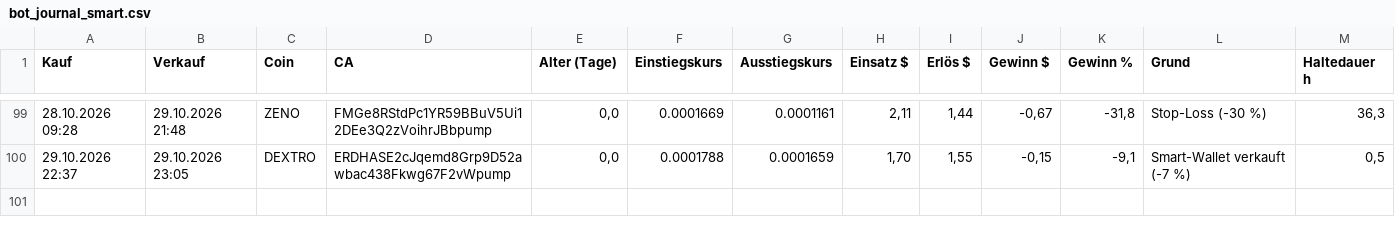
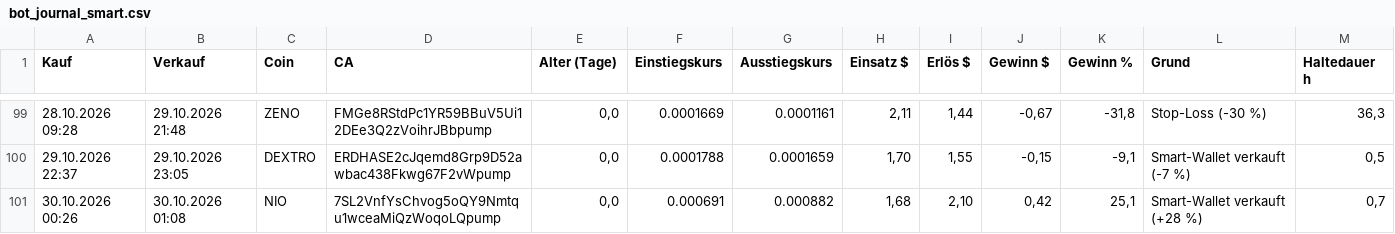
Before and after one commit to Derg83/fomo-bot, a CSV file: bot_journal_smart.csv, drawn as a sheet; only a part is shown, gaps mark what is left out.

```diff
--- a/bot_journal_smart.csv
+++ b/bot_journal_smart.csv
@@ -100 +100,2 @@
 29.10.2026 22:37;29.10.2026 23:05;DEXTRO;ERDHASE2cJqemd8Grp9D52awbac438Fkwg67F2vWpump;0,0;0.0001788;0.0001659;1,70;1,55;-0,15;-9,1;Smart-Wallet verkauft (-7 %);0,5
+30.10.2026 00:26;30.10.2026 01:08;NIO;7SL2VnfYsChvog5oQY9Nmtqu1wceaMiQzWoqoLQpump;0,0;0.000691;0.000882;1,68;2,10;0,42;25,1;Smart-Wallet verkauft (+28 %);0,7
```
Also changed, not shown: 9 other files.
